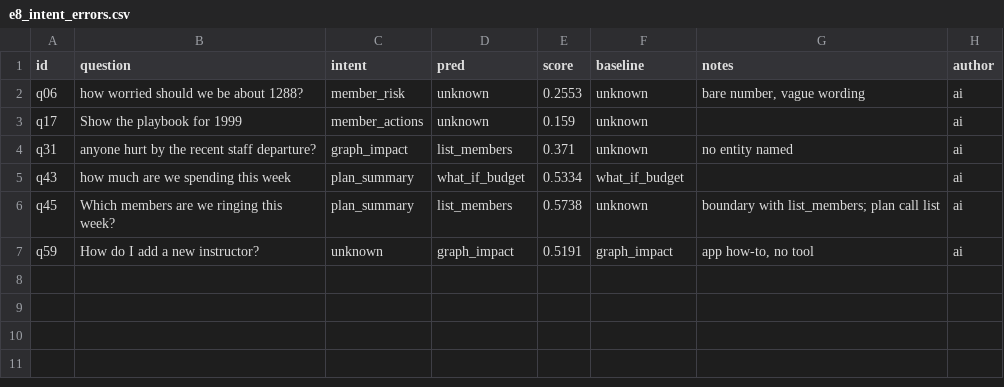
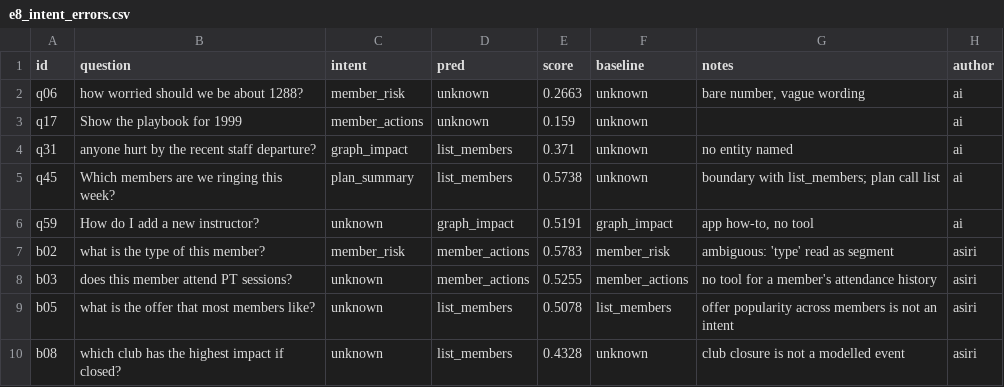
Before and after one commit to sgtaziz/IRS-PM-2026-08-17-ISFT-GRP-16-AnchorAI, a CSV file: SystemCode/notebooks/results/e8_intent_errors.csv, drawn as a sheet.

```diff
--- a/SystemCode/notebooks/results/e8_intent_errors.csv
+++ b/SystemCode/notebooks/results/e8_intent_errors.csv
@@ -1,7 +1,10 @@
 id,question,intent,pred,score,baseline,notes,author
-q06,how worried should we be about 1288?,member_risk,unknown,0.2553,unknown,"bare number, vague wording",ai
+q06,how worried should we be about 1288?,member_risk,unknown,0.2663,unknown,"bare number, vague wording",ai
 q17,Show the playbook for 1999,member_actions,unknown,0.159,unknown,,ai
 q31,anyone hurt by the recent staff departure?,graph_impact,list_members,0.371,unknown,no entity named,ai
-q43,how much are we spending this week,plan_summary,what_if_budget,0.5334,what_if_budget,,ai
 q45,Which members are we ringing this week?,plan_summary,list_members,0.5738,unknown,boundary with list_members; plan call list,ai
 q59,How do I add a new instructor?,unknown,graph_impact,0.5191,graph_impact,"app how-to, no tool",ai
+b02,what is the type of this member?,member_risk,member_actions,0.5783,member_risk,ambiguous: 'type' read as segment,asiri
+b03,does this member attend PT sessions?,unknown,member_actions,0.5255,member_actions,no tool for a member's attendance history,asiri
+b05,what is the offer that most members like?,unknown,list_members,0.5078,list_members,offer popularity across members is not an intent,asiri
+b08,which club has the highest impact if closed?,unknown,list_members,0.4328,unknown,club closure is not a modelled event,asiri
```
Also changed, not shown: SystemCode/notebooks/results/e8_intent_predictions.csv, SystemCode/notebooks/results/e8_judge_sentences.csv, 16 other files.
